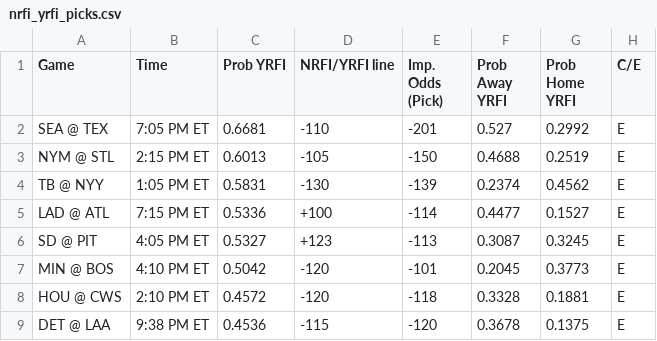
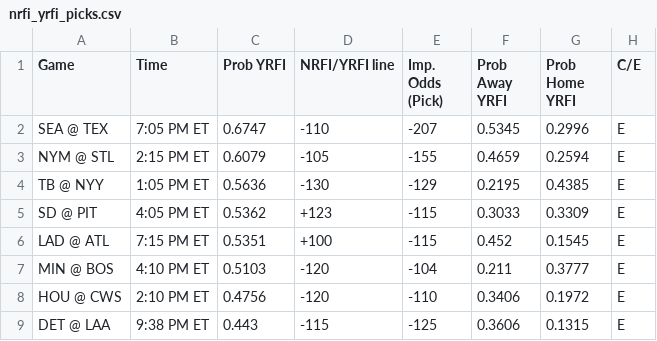
Before and after one commit to bena618/BBSFrontend, a CSV file: model_outputs/nrfi_yrfi_picks.csv, drawn as a sheet; only a part is shown; the diff covers the shown part only.

Commit message:
Update nrfi_yrfi_picks.csv and f5_picks.csv from MLB_Models workflow

```diff
--- a/model_outputs/nrfi_yrfi_picks.csv
+++ b/model_outputs/nrfi_yrfi_picks.csv
@@ -1,9 +1,9 @@
 Game,Time,Prob YRFI,NRFI/YRFI line,Imp. Odds (Pick),Prob Away YRFI,Prob Home YRFI,C/E
-SEA @ TEX,7:05 PM ET,0.6681,-110,-201,0.527,0.2992,E
-NYM @ STL,2:15 PM ET,0.6013,-105,-150,0.4688,0.2519,E
-TB @ NYY,1:05 PM ET,0.5831,-130,-139,0.2374,0.4562,E
-LAD @ ATL,7:15 PM ET,0.5336,+100,-114,0.4477,0.1527,E
-SD @ PIT,4:05 PM ET,0.5327,+123,-113,0.3087,0.3245,E
-MIN @ BOS,4:10 PM ET,0.5042,-120,-101,0.2045,0.3773,E
-HOU @ CWS,2:10 PM ET,0.4572,-120,-118,0.3328,0.1881,E
-DET @ LAA,9:38 PM ET,0.4536,-115,-120,0.3678,0.1375,E
+SEA @ TEX,7:05 PM ET,0.6747,-110,-207,0.5345,0.2996,E
+NYM @ STL,2:15 PM ET,0.6079,-105,-155,0.4659,0.2594,E
+TB @ NYY,1:05 PM ET,0.5636,-130,-129,0.2195,0.4385,E
+SD @ PIT,4:05 PM ET,0.5362,+123,-115,0.3033,0.3309,E
+LAD @ ATL,7:15 PM ET,0.5351,+100,-115,0.452,0.1545,E
+MIN @ BOS,4:10 PM ET,0.5103,-120,-104,0.211,0.3777,E
+HOU @ CWS,2:10 PM ET,0.4756,-120,-110,0.3406,0.1972,E
+DET @ LAA,9:38 PM ET,0.443,-115,-125,0.3606,0.1315,E
```
Also changed, not shown: 1 added row, 1 removed row and 23 edited cells elsewhere in this file, model_outputs/f5_picks.csv.
